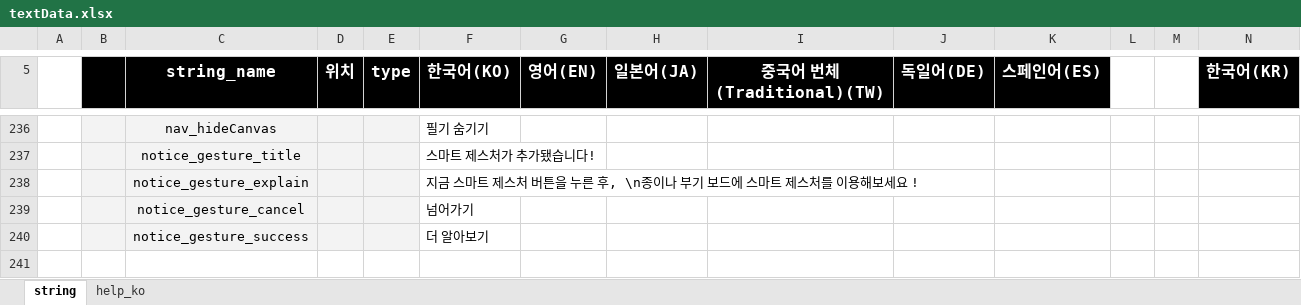
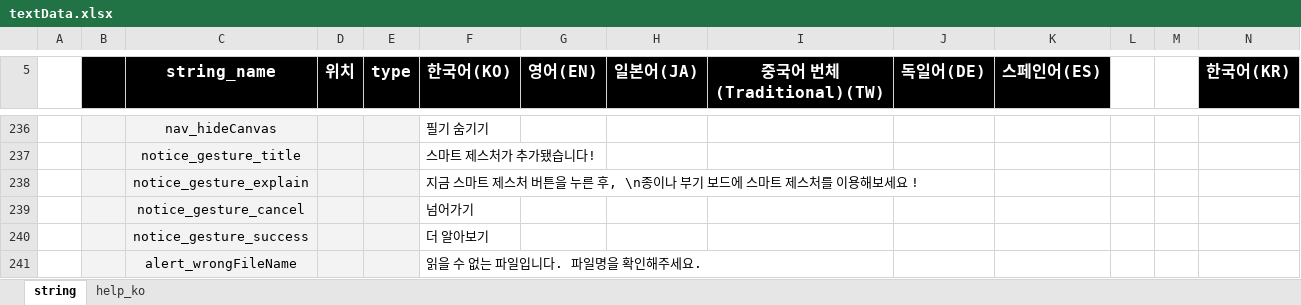
Before and after one commit to neostudio-team/GridaBoard2, an Excel workbook: src/GridaBoard/language/textData.xlsx, sheet string, drawn as a sheet; only a part is shown, gaps mark what is left out; values as stored, in another font and other column widths than the file's, no borders; charts and pictures not drawn; rows hold the shown columns only; the diff names each change by its address in the sheet, - before the commit and + after, or states it on an @@ line.

```diff
--- a/src/GridaBoard/language/textData.xlsx (sheet string)
+++ b/src/GridaBoard/language/textData.xlsx (sheet string)
+row 241:  |  | alert_wrongFileName |  |  | 읽을 수 없는 파일입니다. 파일명을 확인해주세요.
```
Also changed, not shown: charts or pictures, 2 other files.
